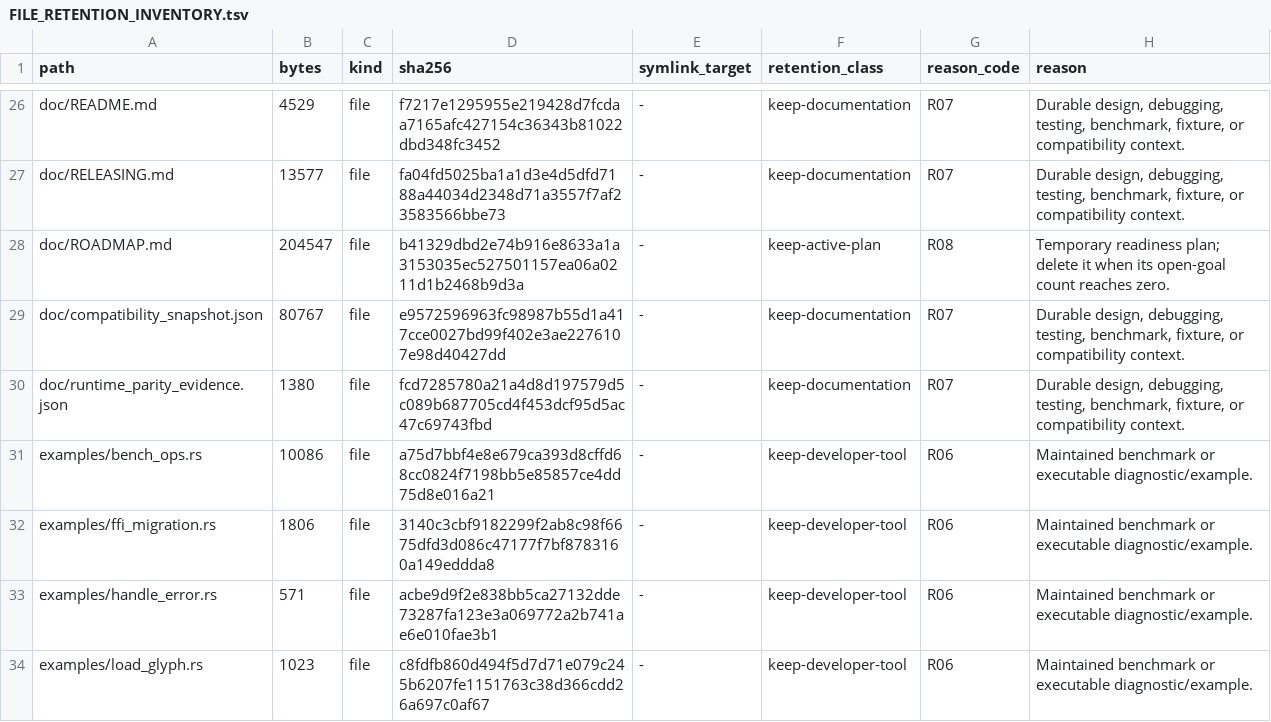
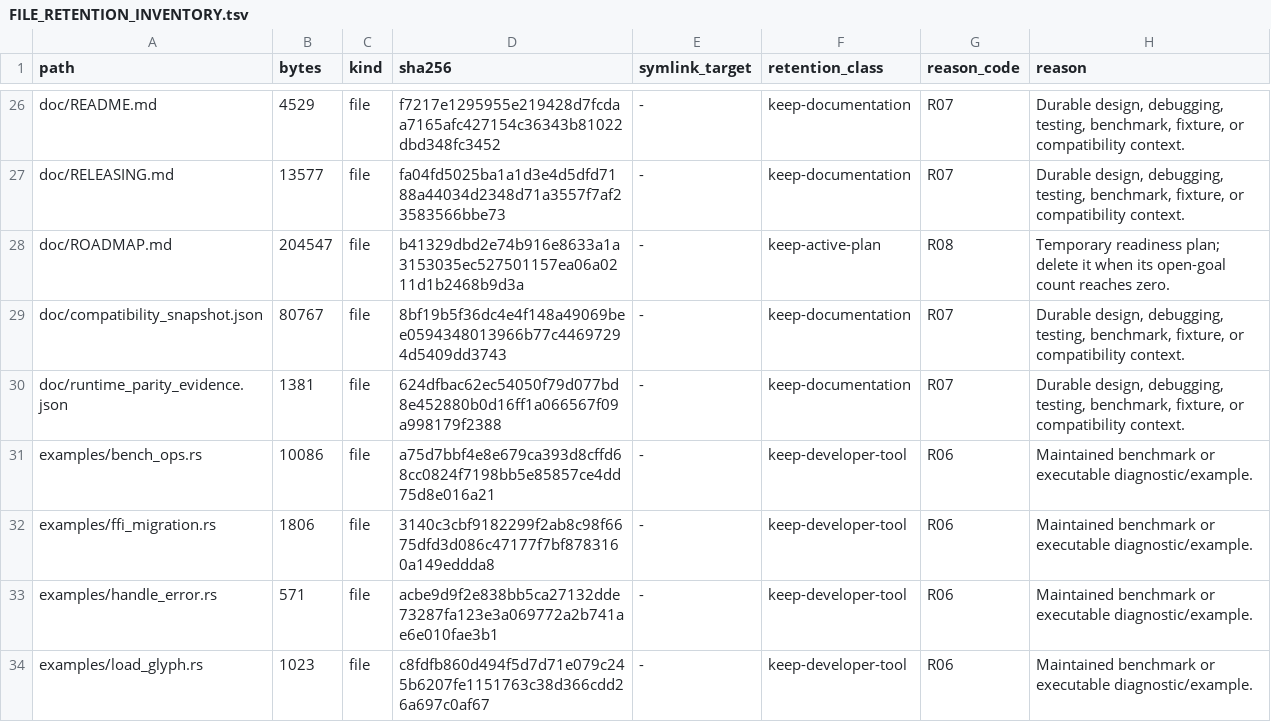
Before and after one commit to appunni-m/fontdone, a TSV file: doc/FILE_RETENTION_INVENTORY.tsv, drawn as a sheet; only a part is shown, gaps mark what is left out.

Commit message:
chore: refresh retention inventory after parity evidence
Regenerated the file-retention ledger for the clean parity snapshot committed at 3e1b08f5. No runtime, fixture, or release-gate behavior changed.

```diff
--- a/doc/FILE_RETENTION_INVENTORY.tsv
+++ b/doc/FILE_RETENTION_INVENTORY.tsv
@@ -28,4 +28,4 @@ doc/RELEASING.md	13577	file	fa04fd5025ba1a1d3e4d5dfd7188a44034d2348d71a3557f7af2
 doc/ROADMAP.md	204547	file	b41329dbd2e74b916e8633a1a3153035ec527501157ea06a0211d1b2468b9d3a	-	keep-active-plan	R08	Temporary readiness plan; delete it when its open-goal count reaches zero.
-doc/compatibility_snapshot.json	80767	file	e9572596963fc98987b55d1a417cce0027bd99f402e3ae2276107e98d40427dd	-	keep-documentation	R07	Durable design, debugging, testing, benchmark, fixture, or compatibility context.
-doc/runtime_parity_evidence.json	1380	file	fcd7285780a21a4d8d197579d5c089b687705cd4f453dcf95d5ac47c69743fbd	-	keep-documentation	R07	Durable design, debugging, testing, benchmark, fixture, or compatibility context.
+doc/compatibility_snapshot.json	80767	file	8bf19b5f36dc4e4f148a49069bee0594348013966b77c44697294d5409dd3743	-	keep-documentation	R07	Durable design, debugging, testing, benchmark, fixture, or compatibility context.
+doc/runtime_parity_evidence.json	1381	file	624dfbac62ec54050f79d077bd8e452880b0d16ff1a066567f09a998179f2388	-	keep-documentation	R07	Durable design, debugging, testing, benchmark, fixture, or compatibility context.
 examples/bench_ops.rs	10086	file	a75d7bbf4e8e679ca393d8cffd68cc0824f7198bb5e85857ce4dd75d8e016a21	-	keep-developer-tool	R06	Maintained benchmark or executable diagnostic/example.
```
